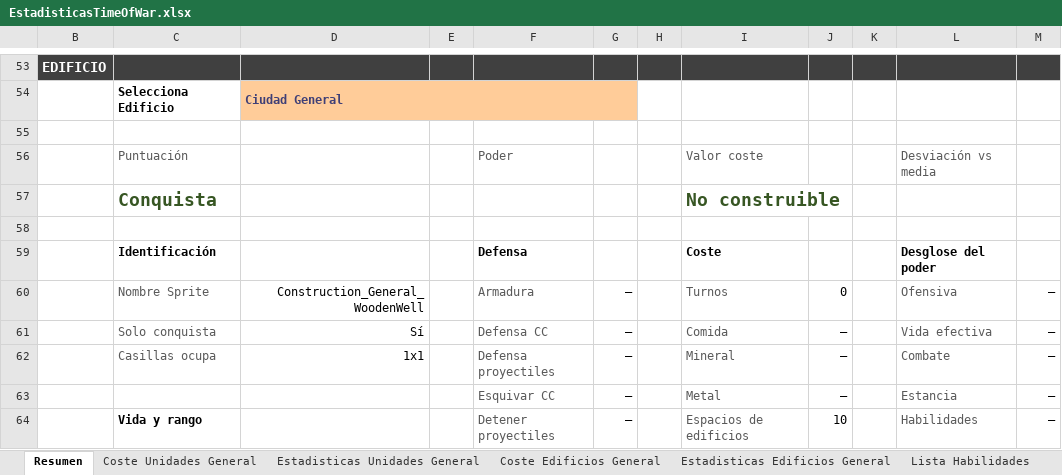
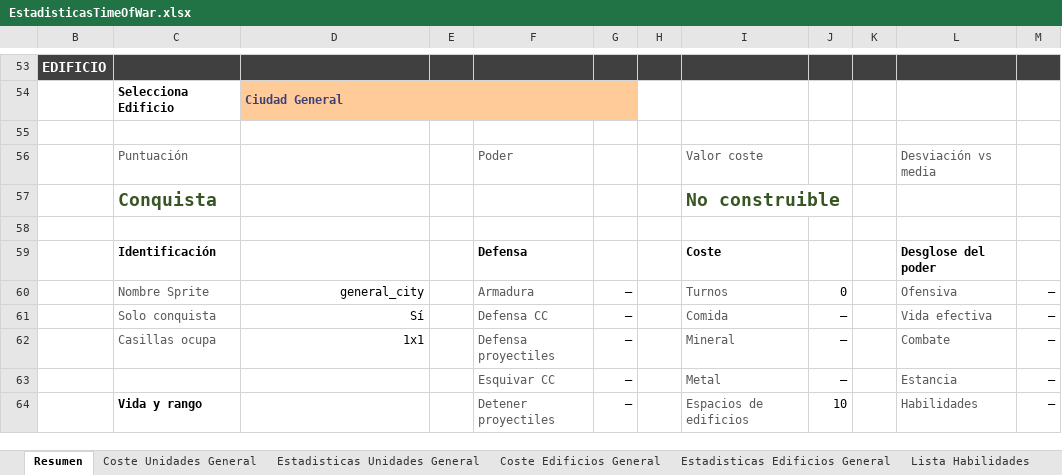
Before and after one commit to Maquiavelo925/Time-Of-War, an Excel workbook: EstadisticasTimeOfWar.xlsx, sheet Resumen, drawn as a sheet; only a part is shown, gaps mark what is left out; values as stored, in another font and other column widths than the file's, no borders; the diff names each change by its address in the sheet, - before the commit and + after, or states it on an @@ line.

```diff
--- a/EstadisticasTimeOfWar.xlsx (sheet Resumen)
+++ b/EstadisticasTimeOfWar.xlsx (sheet Resumen)
-D60: Construction_General_WoodenWell
+D60: general_city
```
Also changed, not shown: sheet Lista Habilidades, sheet Estadisticas Edificios General, sheet Coste Edificios General, sheet Pesos Puntuación, sheet Estadisticas Unidades General, formulas that keep their value.
